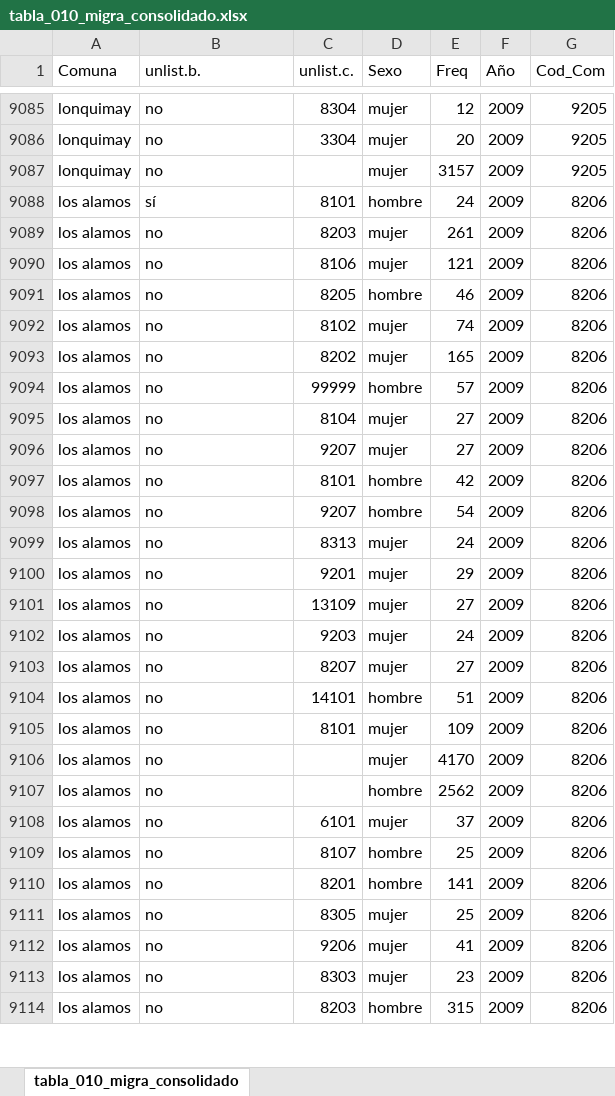
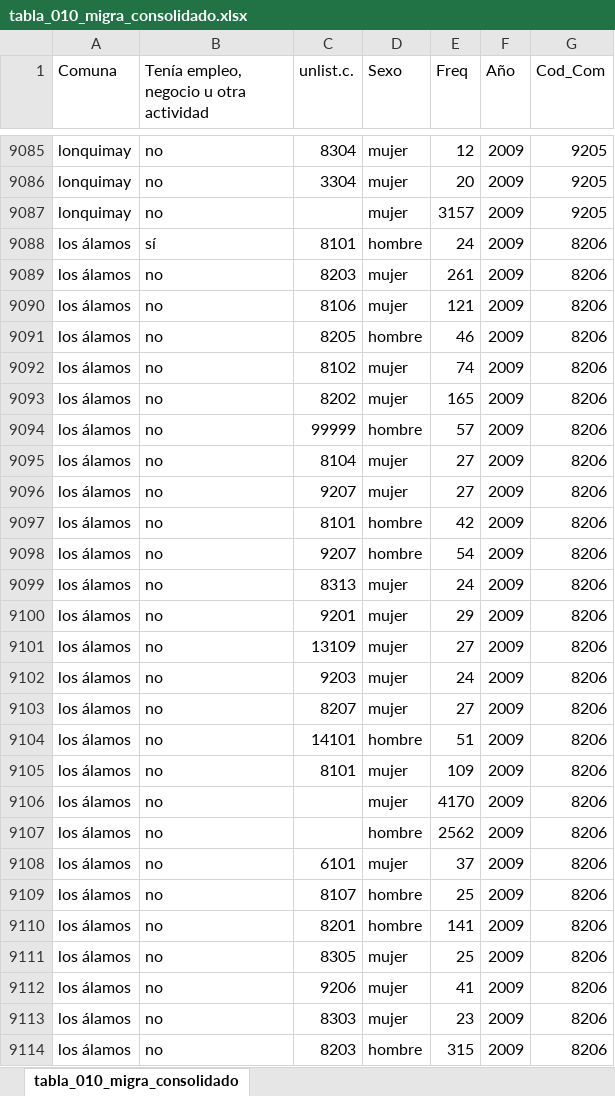
Before and after one commit to Sud-Austral/Casen-limpio, an Excel workbook: Consolidados/tabla_010_migra_consolidado.xlsx, sheet tabla_010_migra_consolidado, drawn as a sheet; only a part is shown, gaps mark what is left out; values as stored, in another font and other column widths than the file's, no borders; table styles not drawn; the diff covers the shown part only; the diff names each change by its address in the sheet, - before the commit and + after, or states it on an @@ line.

```diff
--- a/Consolidados/tabla_010_migra_consolidado.xlsx (sheet tabla_010_migra_consolidado)
+++ b/Consolidados/tabla_010_migra_consolidado.xlsx (sheet tabla_010_migra_consolidado)
-B1: unlist.b.
+B1: Tenía empleo, negocio u otra actividad
-A9088:A9114 (Comuna): los alamos
+A9088:A9114 (Comuna): los álamos
```
Also changed, not shown: 65 edited cells elsewhere in this sheet, Consolidados/tabla_005_consolidado.xlsx, Consolidados/tabla_009_req_etnia_consolidado.xlsx, 24 other files.
